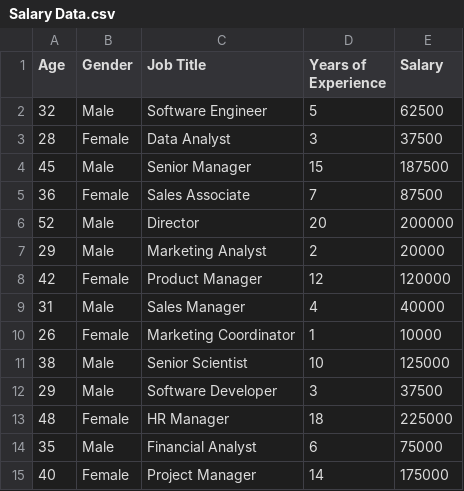
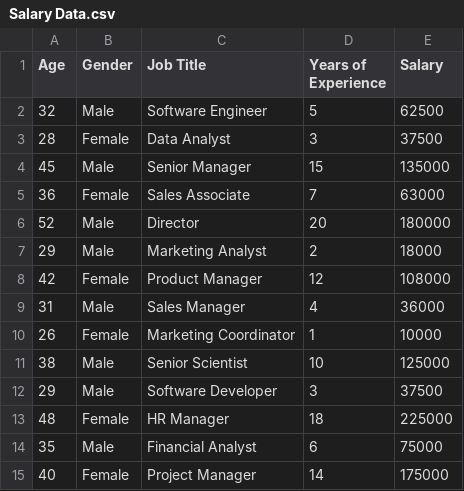
Before and after one commit to ArfatKadvekar/Dataset, a CSV file: Salary Data.csv, drawn as a sheet; only a part is shown.

Commit message:
Add files via upload

```diff
--- a/Salary Data.csv
+++ b/Salary Data.csv
@@ -3,8 +3,8 @@
 28,Female,Data Analyst,3,37500
-45,Male,Senior Manager,15,187500
-36,Female,Sales Associate,7,87500
-52,Male,Director,20,200000
-29,Male,Marketing Analyst,2,20000
-42,Female,Product Manager,12,120000
-31,Male,Sales Manager,4,40000
+45,Male,Senior Manager,15,135000
+36,Female,Sales Associate,7,63000
+52,Male,Director,20,180000
+29,Male,Marketing Analyst,2,18000
+42,Female,Product Manager,12,108000
+31,Male,Sales Manager,4,36000
 26,Female,Marketing Coordinator,1,10000
```
